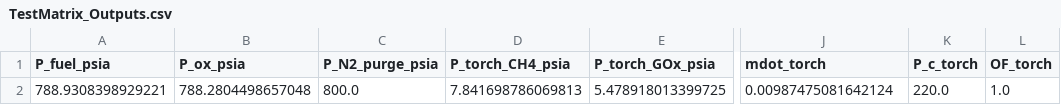
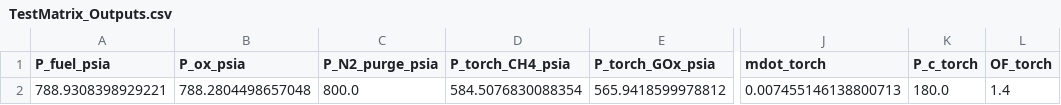
Before and after one commit to PURPL-Purdue/Turbopump, a CSV file: MARLIN V2/Tenkara/4 - Subteams/Gas Generator/Development/TestMatrix_Outputs.csv, drawn as a sheet; only a part is shown, gaps mark what is left out; the diff names each change by its address in the sheet, - before the commit and + after, or states it on an @@ line.

Commit message:
Matrix script clean up

```diff
--- a/MARLIN V2/Tenkara/4 - Subteams/Gas Generator/Development/TestMatrix_Outputs.csv
+++ b/MARLIN V2/Tenkara/4 - Subteams/Gas Generator/Development/TestMatrix_Outputs.csv
-D2 (P_torch_CH4_psia): 7.841698786069813
+D2 (P_torch_CH4_psia): 584.5076830088354
-E2 (P_torch_GOx_psia): 5.478918013399725
+E2 (P_torch_GOx_psia): 565.9418599978812
-J2 (mdot_torch): 0.00987475081642124
+J2 (mdot_torch): 0.007455146138800713
-K2 (P_c_torch): 220.0
+K2 (P_c_torch): 180.0
-L2 (OF_torch): 1.0
+L2 (OF_torch): 1.4
```
Also changed, not shown: 2 other files.
